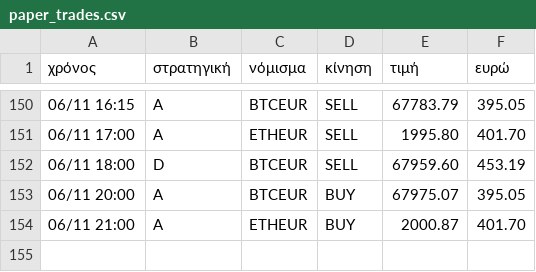
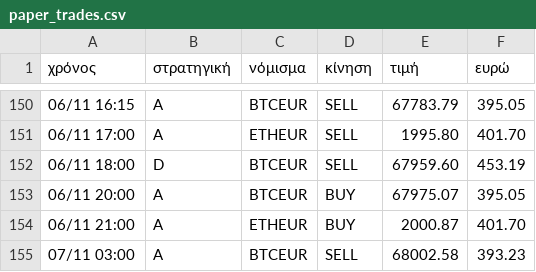
Before and after one commit to keepgoin81/paper-bot, a CSV file: paper_trades.csv, drawn as a sheet; only a part is shown, gaps mark what is left out.

```diff
--- a/paper_trades.csv
+++ b/paper_trades.csv
@@ -154 +154,2 @@
 06/11 21:00,A,ETHEUR,BUY,2000.87,401.70
+07/11 03:00,A,BTCEUR,SELL,68002.58,393.23
```
Also changed, not shown: paper_equity.csv, 3 other files.
